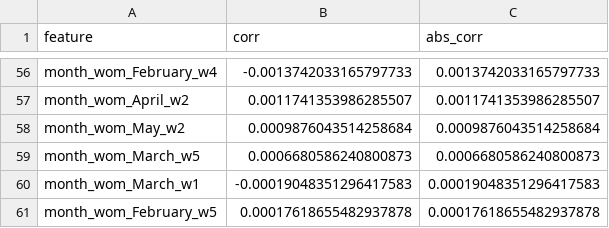
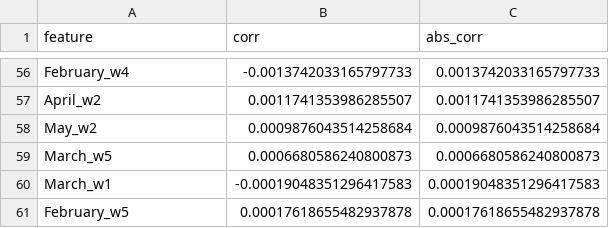
Before and after one commit to peterslion/stock_market_module3, a CSV file: results/month_wom_correlations.csv, drawn as a sheet; only a part is shown, gaps mark what is left out; the diff covers the shown part only; the diff names each change by its address in the sheet, - before the commit and + after, or states it on an @@ line.

```diff
--- a/results/month_wom_correlations.csv
+++ b/results/month_wom_correlations.csv
-A56 (feature): month_wom_February_w4
+A56 (feature): February_w4
-A57 (feature): month_wom_April_w2
+A57 (feature): April_w2
-A58 (feature): month_wom_May_w2
+A58 (feature): May_w2
-A59 (feature): month_wom_March_w5
+A59 (feature): March_w5
-A60 (feature): month_wom_March_w1
+A60 (feature): March_w1
-A61 (feature): month_wom_February_w5
+A61 (feature): February_w5
```
Also changed, not shown: 54 edited cells elsewhere in this file, 5 other files.
